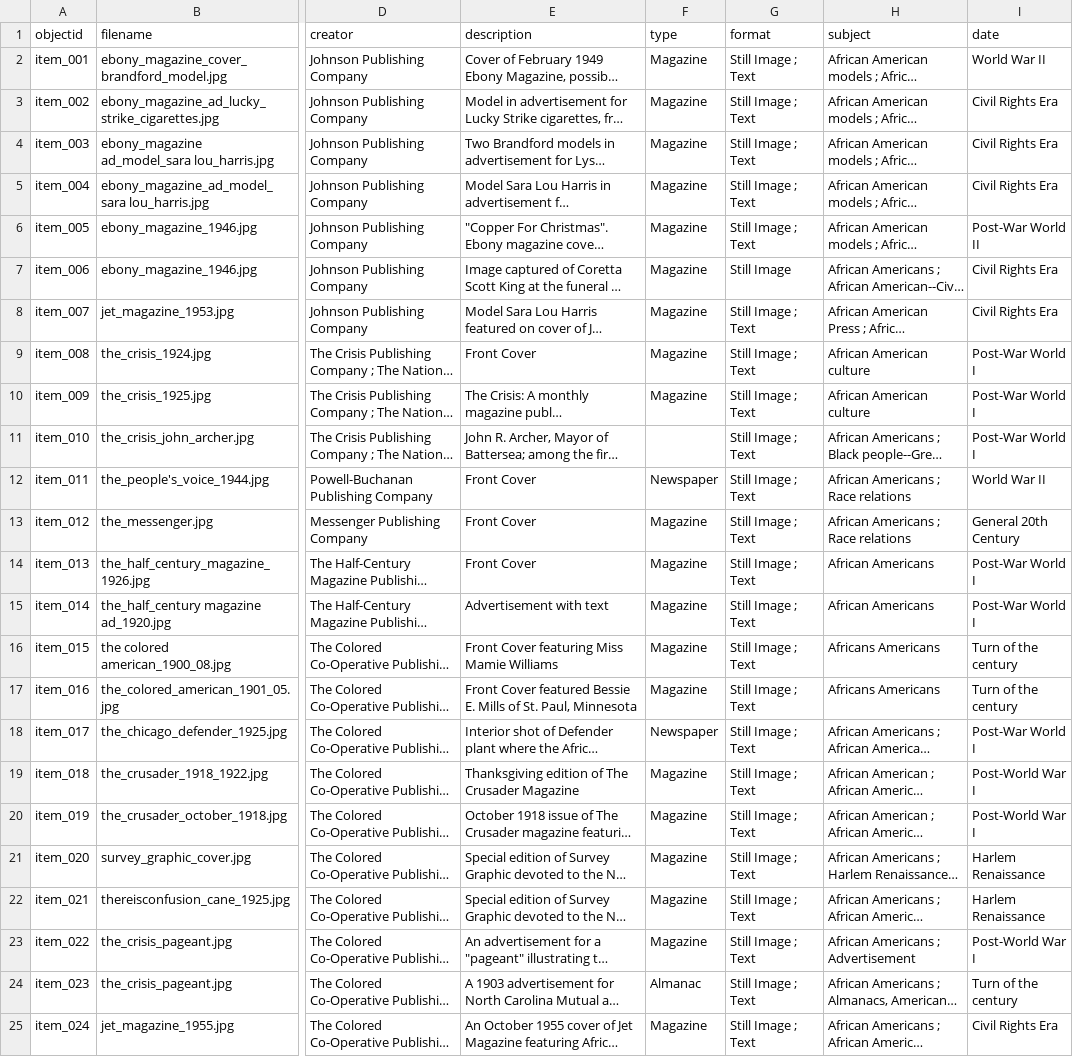
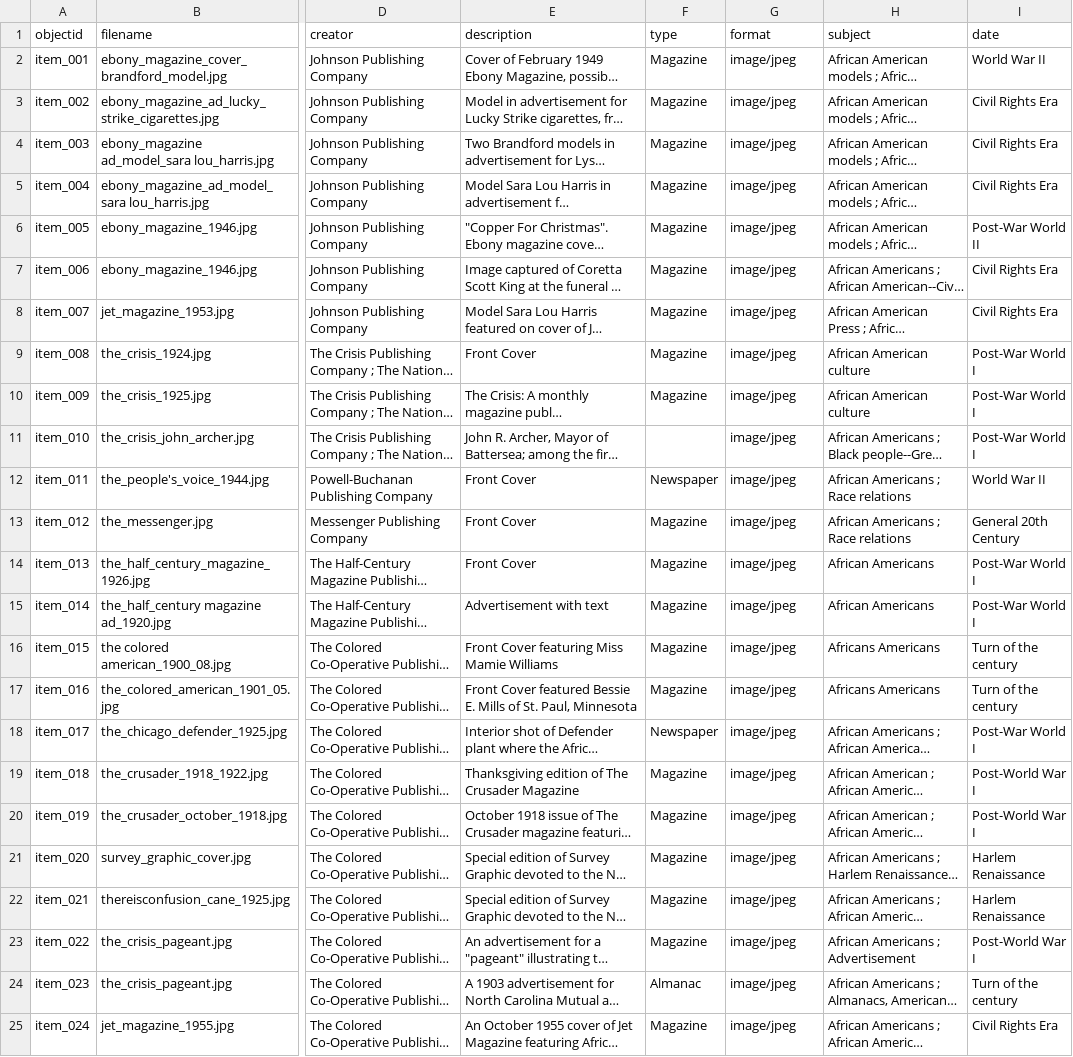
Before and after one commit to MOBULLOCK/_bullockcollection, a CSV file: _data/metadata.csv, drawn as a sheet; only a part is shown, gaps mark what is left out; long unchanged cells end in …; the diff names each change by its address in the sheet, - before the commit and + after, or states it on an @@ line.

Commit message:
Add files via upload

```diff
--- a/_data/metadata.csv
+++ b/_data/metadata.csv
-G2:G6 (format): Still Image ; Text
+G2:G6 (format): image/jpeg
-G7 (format): Still Image
+G7 (format): image/jpeg
-G8:G25 (format): Still Image ; Text
+G8:G25 (format): image/jpeg
```
